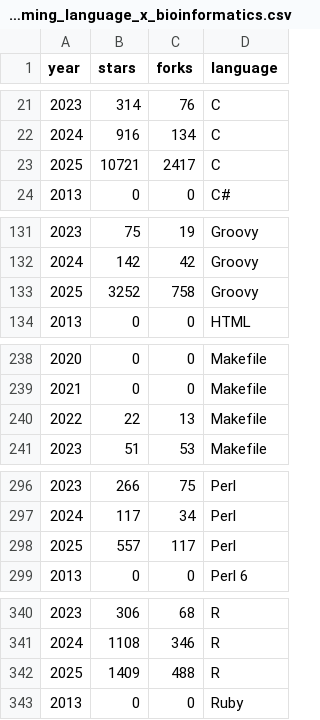
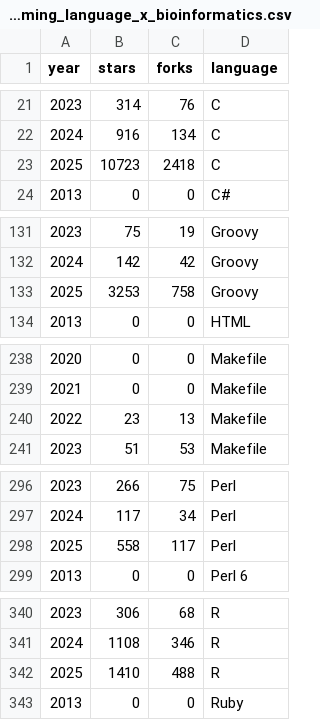
Before and after one commit to jpsglouzon/bio-lang-race, a CSV file: data/programming_language_x_bioinformatics.csv, drawn as a sheet; only a part is shown, gaps mark what is left out; the diff covers the shown part only.

```diff
--- a/data/programming_language_x_bioinformatics.csv
+++ b/data/programming_language_x_bioinformatics.csv
@@ -22,3 +22,3 @@ year;stars;forks;language
 2024;916;134;C
-2025;10721;2417;C
+2025;10723;2418;C
 2013;0;0;C#
@@ -132,3 +132,3 @@ year;stars;forks;language
 2024;142;42;Groovy
-2025;3252;758;Groovy
+2025;3253;758;Groovy
 2013;0;0;HTML
@@ -239,3 +239,3 @@ year;stars;forks;language
 2021;0;0;Makefile
-2022;22;13;Makefile
+2022;23;13;Makefile
 2023;51;53;Makefile
@@ -297,3 +297,3 @@ year;stars;forks;language
 2024;117;34;Perl
-2025;557;117;Perl
+2025;558;117;Perl
 2013;0;0;Perl 6
@@ -341,3 +341,3 @@ year;stars;forks;language
 2024;1108;346;R
-2025;1409;488;R
+2025;1410;488;R
 2013;0;0;Ruby
```
Also changed, not shown: 16 edited cells elsewhere in this file, data/topics_x_bioinformatics.csv, 21 other files.
